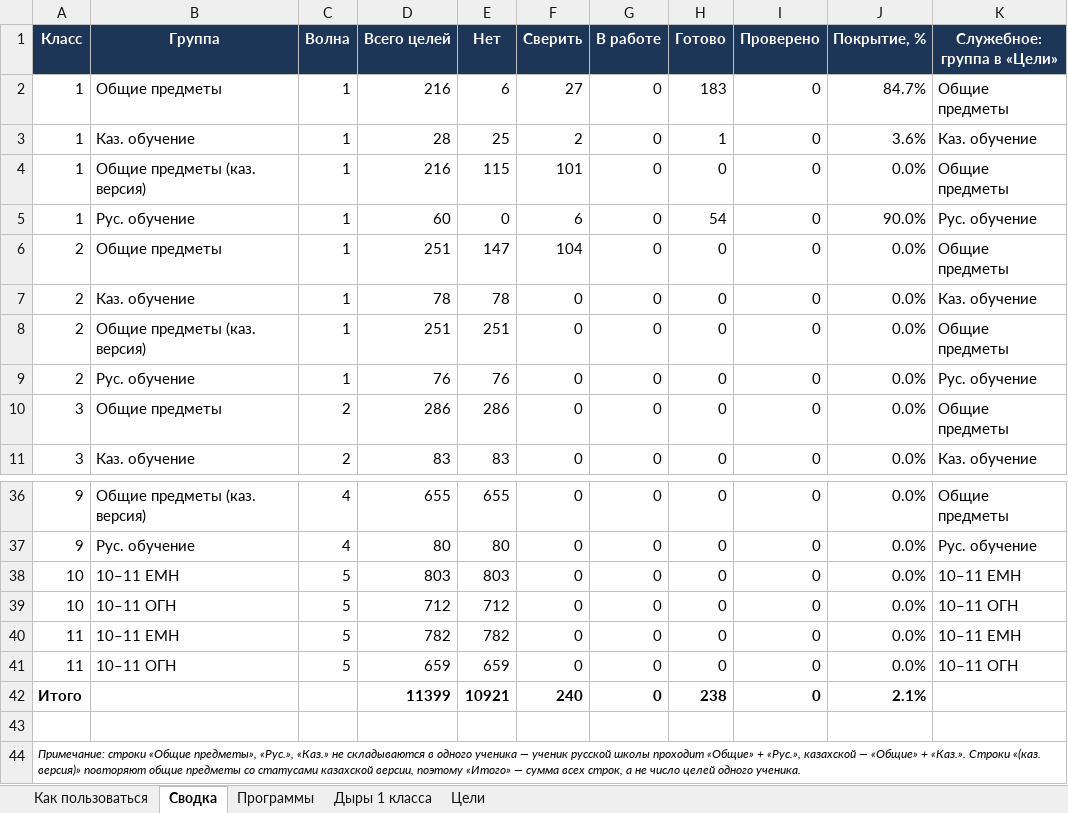
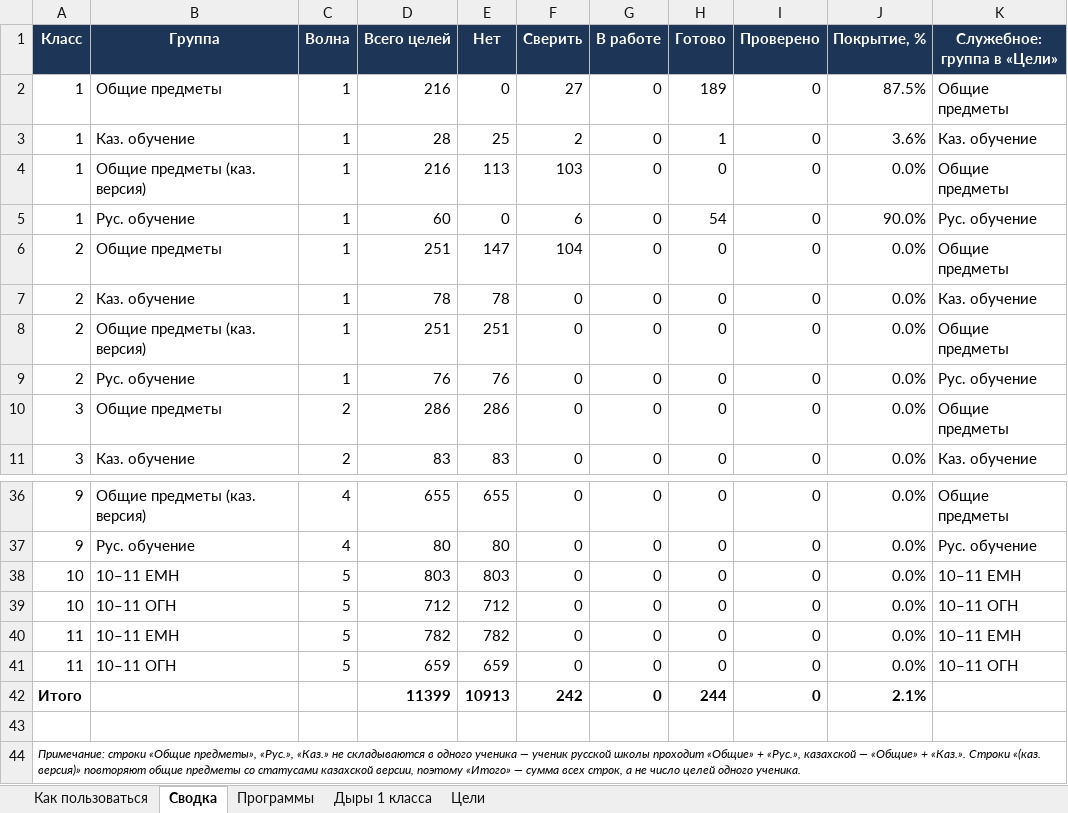
Before and after one commit to maksatmake7-maker/kids-platform-kz, an Excel workbook: Bilim-Araly-trekker-celey.xlsx, sheet Сводка, drawn as a sheet; only a part is shown, gaps mark what is left out; values as stored, in another font and other column widths than the file's, no borders; the diff names each change by its address in the sheet, - before the commit and + after, or states it on an @@ line.

```diff
--- a/Bilim-Araly-trekker-celey.xlsx (sheet Сводка)
+++ b/Bilim-Araly-trekker-celey.xlsx (sheet Сводка)
-E2 (Нет): 6
+E2 (Нет): 0
-H2 (Готово): 183
+H2 (Готово): 189
-J2 (Покрытие, %): 84.7%
+J2 (Покрытие, %): 87.5%
-E4 (Нет): 115
+E4 (Нет): 113
-F4 (Сверить): 101
+F4 (Сверить): 103
-E42 (Нет): 10921
+E42 (Нет): 10913
-F42 (Сверить): 240
+F42 (Сверить): 242
-H42 (Готово): 238
+H42 (Готово): 244
```
Also changed, not shown: sheet Дыры 1 класса, sheet Цели, 1 other file.
